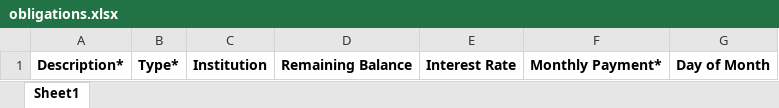
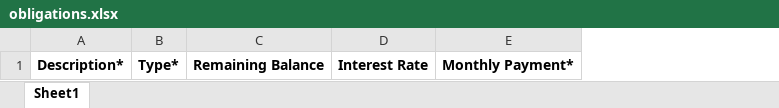
Before and after one commit to nomadicGopher/LiberaDebt, an Excel workbook: release/obligations.xlsx, sheet Sheet1, drawn as a sheet; values as stored, in another font and other column widths than the file's, no borders; the diff names each change by its address in the sheet, - before the commit and + after, or states it on an @@ line.

Commit message:
trim data & change model

```diff
--- a/release/obligations.xlsx (sheet Sheet1)
+++ b/release/obligations.xlsx (sheet Sheet1)
-column C, row 1: Institution
-column G, row 1: Day of Month
```
Also changed, not shown: 1 other file.
